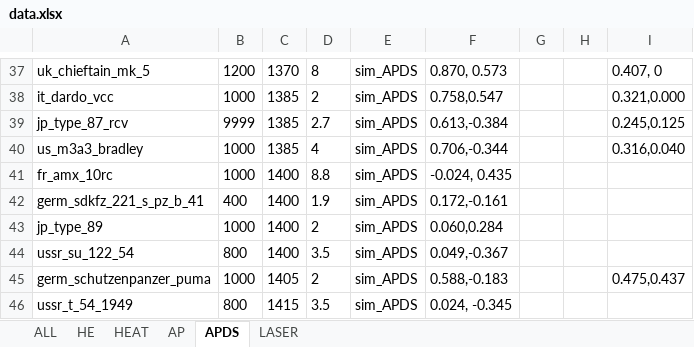
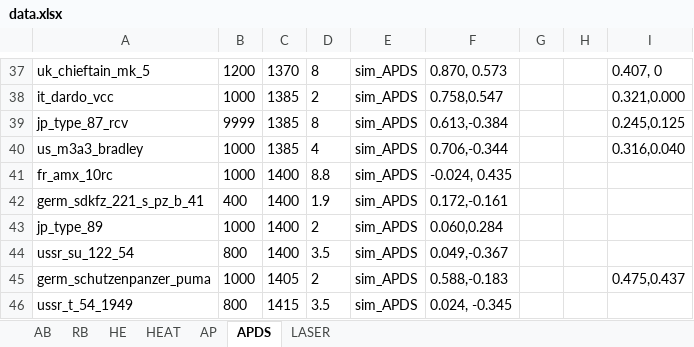
Before and after one commit to ShubbeLeontij/sightgenerator, an Excel workbook: data.xlsx, sheet APDS, drawn as a sheet; only a part is shown, gaps mark what is left out; values as stored, in another font and other column widths than the file's, no borders; the diff names each change by its address in the sheet, - before the commit and + after, or states it on an @@ line.

Commit message:
Fixed RCV zoom, type64 coords. Added sheet for RB

```diff
--- a/data.xlsx (sheet APDS)
+++ b/data.xlsx (sheet APDS)
-sheet tab: ALL
+sheet tab: AB
+sheet tab: RB
-D39: 2.7
+D39: 8
```
Also changed, not shown: sheet AP, sheet AB.
